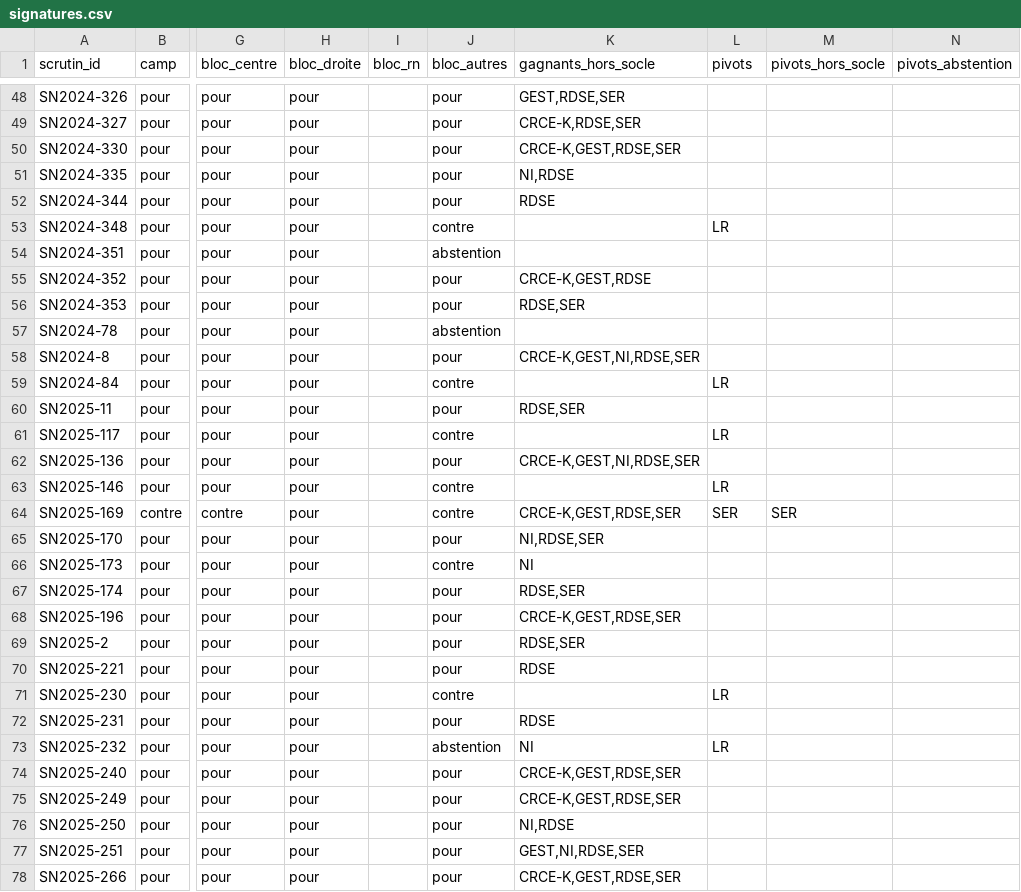
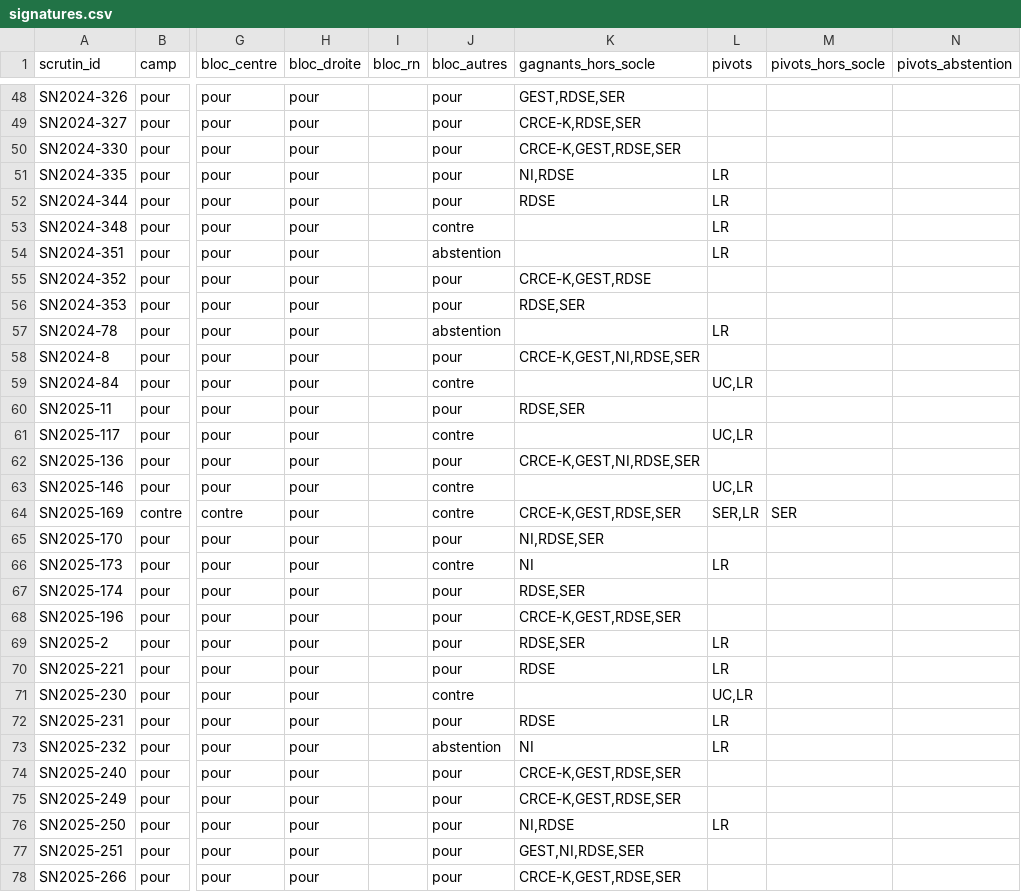
Before and after one commit to m4xim1nus/quifaitlaloi, a CSV file: data/export/signatures.csv, drawn as a sheet; only a part is shown, gaps mark what is left out; the diff covers the shown part only; the diff names each change by its address in the sheet, - before the commit and + after, or states it on an @@ line.

```diff
--- a/data/export/signatures.csv
+++ b/data/export/signatures.csv
-L51:L52 (pivots): (empty)
+L51:L52 (pivots): LR
-L54 (pivots): (empty)
+L54 (pivots): LR
-L57 (pivots): (empty)
+L57 (pivots): LR
-L59 (pivots): LR
+L59 (pivots): UC,LR
-L61 (pivots): LR
+L61 (pivots): UC,LR
-L63 (pivots): LR
+L63 (pivots): UC,LR
-L64 (pivots): SER
+L64 (pivots): SER,LR
-L66 (pivots): (empty)
+L66 (pivots): LR
-L69:L70 (pivots): (empty)
+L69:L70 (pivots): LR
-L71 (pivots): LR
+L71 (pivots): UC,LR
-L72 (pivots): (empty)
+L72 (pivots): LR
-L76 (pivots): (empty)
+L76 (pivots): LR
```
Also changed, not shown: 137 edited cells elsewhere in this file, data/export/lois.csv, data/export/positions_groupes.csv, 16 other files.
